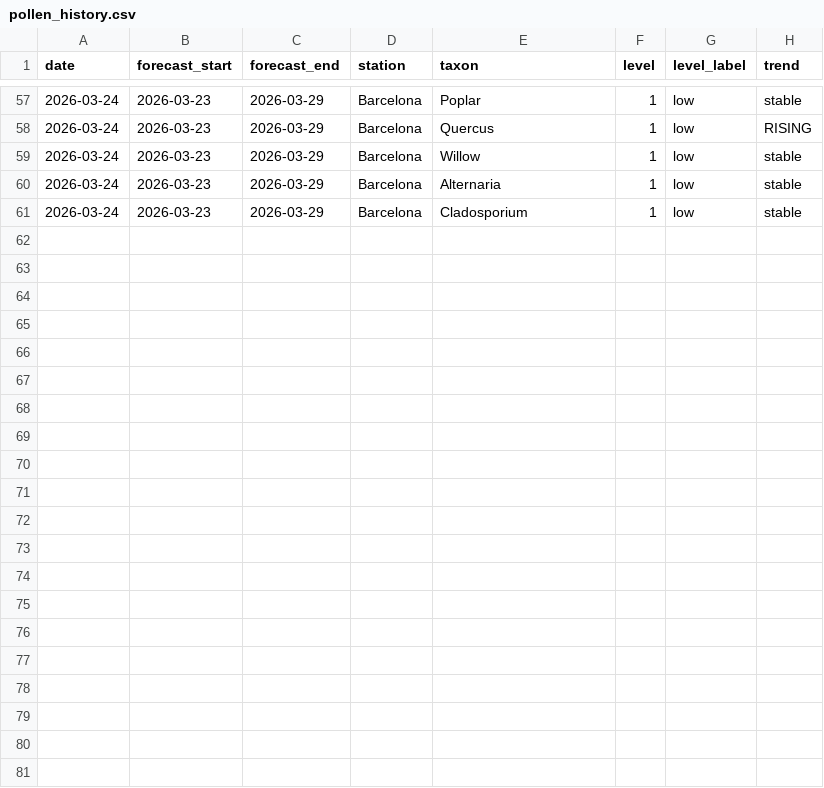
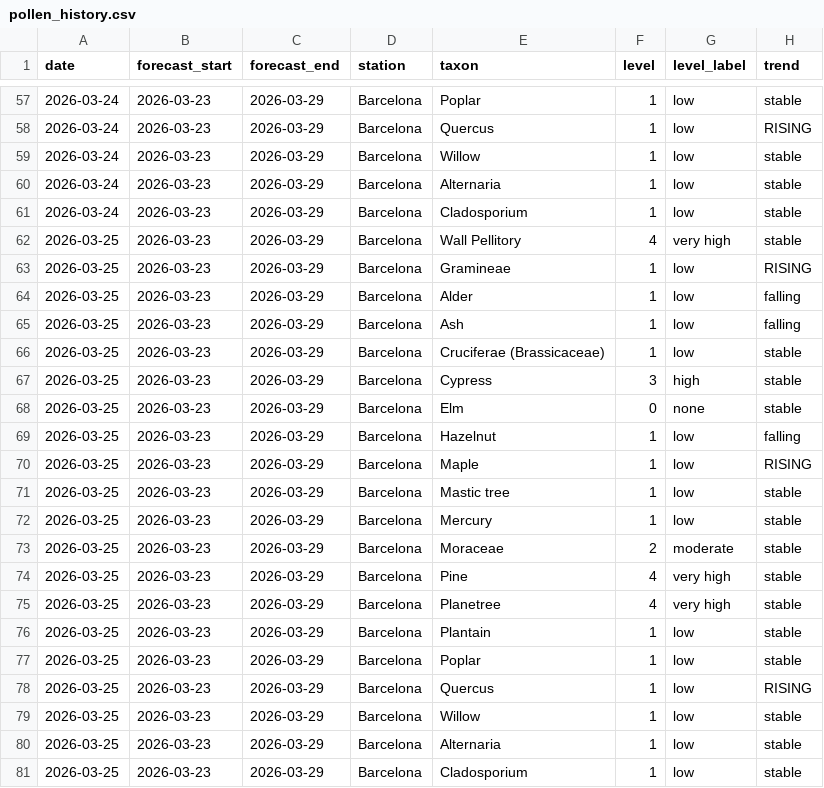
Before and after one commit to ryban3z/barcelona-pollen-checker, a CSV file: pollen_history.csv, drawn as a sheet; only a part is shown, gaps mark what is left out.

```diff
--- a/pollen_history.csv
+++ b/pollen_history.csv
@@ -61 +61,21 @@ date,forecast_start,forecast_end,station,taxon,level,level_label,trend
 2026-03-24,2026-03-23,2026-03-29,Barcelona,Cladosporium,1,low,stable
+2026-03-25,2026-03-23,2026-03-29,Barcelona,Wall Pellitory,4,very high,stable
+2026-03-25,2026-03-23,2026-03-29,Barcelona,Gramineae,1,low,RISING
+2026-03-25,2026-03-23,2026-03-29,Barcelona,Alder,1,low,falling
+2026-03-25,2026-03-23,2026-03-29,Barcelona,Ash,1,low,falling
+2026-03-25,2026-03-23,2026-03-29,Barcelona,Cruciferae (Brassicaceae),1,low,stable
+2026-03-25,2026-03-23,2026-03-29,Barcelona,Cypress,3,high,stable
+2026-03-25,2026-03-23,2026-03-29,Barcelona,Elm,0,none,stable
+2026-03-25,2026-03-23,2026-03-29,Barcelona,Hazelnut,1,low,falling
+2026-03-25,2026-03-23,2026-03-29,Barcelona,Maple,1,low,RISING
+2026-03-25,2026-03-23,2026-03-29,Barcelona,Mastic tree,1,low,stable
+2026-03-25,2026-03-23,2026-03-29,Barcelona,Mercury,1,low,stable
+2026-03-25,2026-03-23,2026-03-29,Barcelona,Moraceae,2,moderate,stable
+2026-03-25,2026-03-23,2026-03-29,Barcelona,Pine,4,very high,stable
+2026-03-25,2026-03-23,2026-03-29,Barcelona,Planetree,4,very high,stable
+2026-03-25,2026-03-23,2026-03-29,Barcelona,Plantain,1,low,stable
+2026-03-25,2026-03-23,2026-03-29,Barcelona,Poplar,1,low,stable
+2026-03-25,2026-03-23,2026-03-29,Barcelona,Quercus,1,low,RISING
+2026-03-25,2026-03-23,2026-03-29,Barcelona,Willow,1,low,stable
+2026-03-25,2026-03-23,2026-03-29,Barcelona,Alternaria,1,low,stable
+2026-03-25,2026-03-23,2026-03-29,Barcelona,Cladosporium,1,low,stable
```
